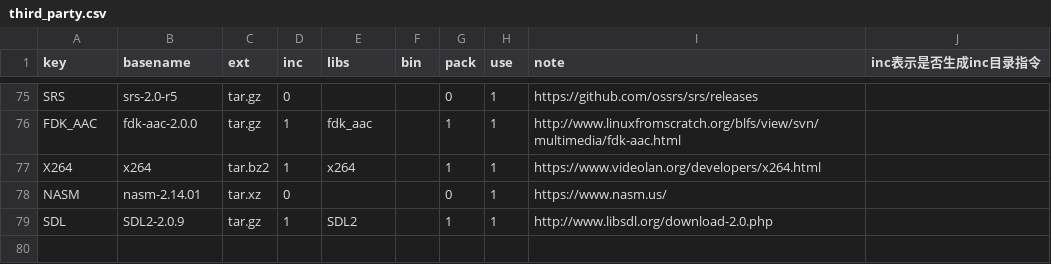
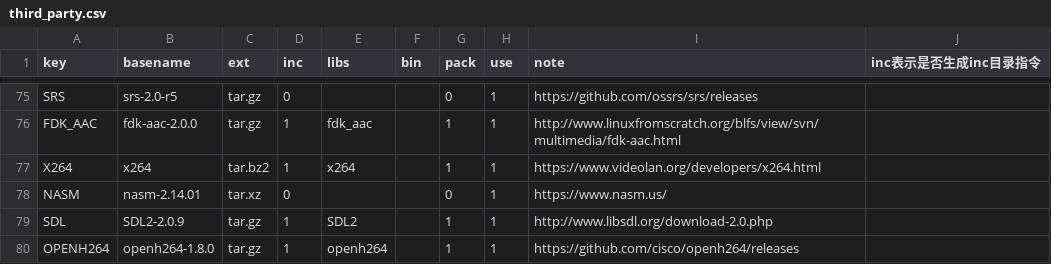
Before and after one commit to Confucius-Mencius/third_party2, a CSV file: conf/third_party.csv, drawn as a sheet; only a part is shown, gaps mark what is left out; the diff names each change by its address in the sheet, - before the commit and + after, or states it on an @@ line.

Commit message:
增加openh264

```diff
--- a/conf/third_party.csv
+++ b/conf/third_party.csv
+row 80: OPENH264 | openh264-1.8.0 | tar.gz | 1 | openh264 |  | 1 | 1 | https://github.com/cisco/openh264/releases
```
